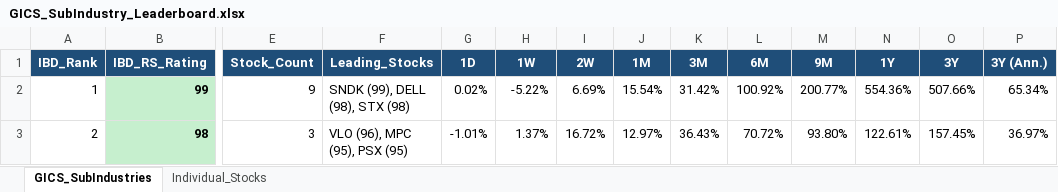
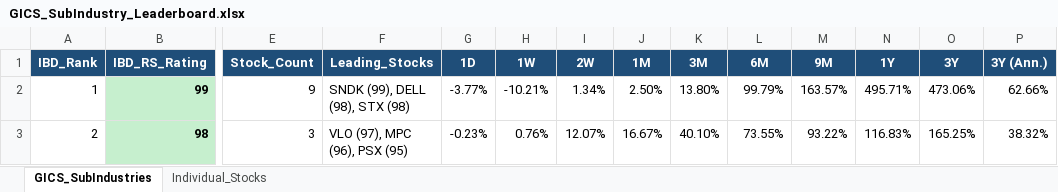
Before and after one commit to Jamesssurfer/GICS-Tracker, an Excel workbook: GICS_SubIndustry_Leaderboard.xlsx, sheet GICS_SubIndustries, drawn as a sheet; only a part is shown, gaps mark what is left out; values as stored, in another font and other column widths than the file's, no borders; the diff covers the shown part only; the diff names each change by its address in the sheet, - before the commit and + after, or states it on an @@ line.

```diff
--- a/GICS_SubIndustry_Leaderboard.xlsx (sheet GICS_SubIndustries)
+++ b/GICS_SubIndustry_Leaderboard.xlsx (sheet GICS_SubIndustries)
-G2 (1D): 0.02%
+G2 (1D): -3.77%
-H2 (1W): -5.22%
+H2 (1W): -10.21%
-I2 (2W): 6.69%
+I2 (2W): 1.34%
-J2 (1M): 15.54%
+J2 (1M): 2.50%
-K2 (3M): 31.42%
+K2 (3M): 13.80%
-L2 (6M): 100.92%
+L2 (6M): 99.79%
-M2 (9M): 200.77%
+M2 (9M): 163.57%
-N2 (1Y): 554.36%
+N2 (1Y): 495.71%
-O2 (3Y): 507.66%
+O2 (3Y): 473.06%
-P2 (3Y (Ann.)): 65.34%
+P2 (3Y (Ann.)): 62.66%
-F3 (Leading_Stocks): VLO (96), MPC (95), PSX (95)
+F3 (Leading_Stocks): VLO (97), MPC (96), PSX (95)
-G3 (1D): -1.01%
+G3 (1D): -0.23%
-H3 (1W): 1.37%
+H3 (1W): 0.76%
-I3 (2W): 16.72%
+I3 (2W): 12.07%
-J3 (1M): 12.97%
+J3 (1M): 16.67%
-K3 (3M): 36.43%
+K3 (3M): 40.10%
-L3 (6M): 70.72%
+L3 (6M): 73.55%
-M3 (9M): 93.80%
+M3 (9M): 93.22%
-N3 (1Y): 122.61%
+N3 (1Y): 116.83%
-O3 (3Y): 157.45%
+O3 (3Y): 165.25%
-P3 (3Y (Ann.)): 36.97%
+P3 (3Y (Ann.)): 38.32%
```
Also changed, not shown: 1693 edited cells elsewhere in this sheet, sheet Individual_Stocks.
